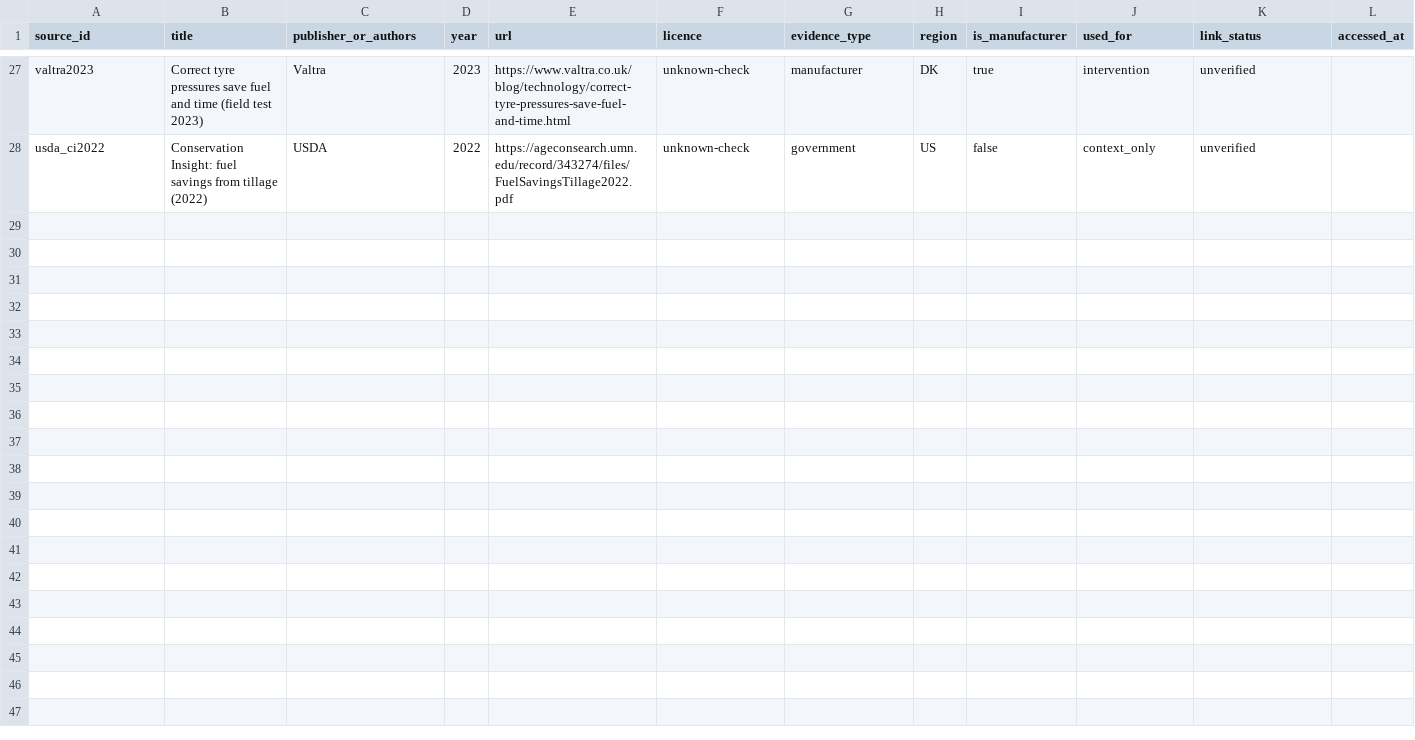
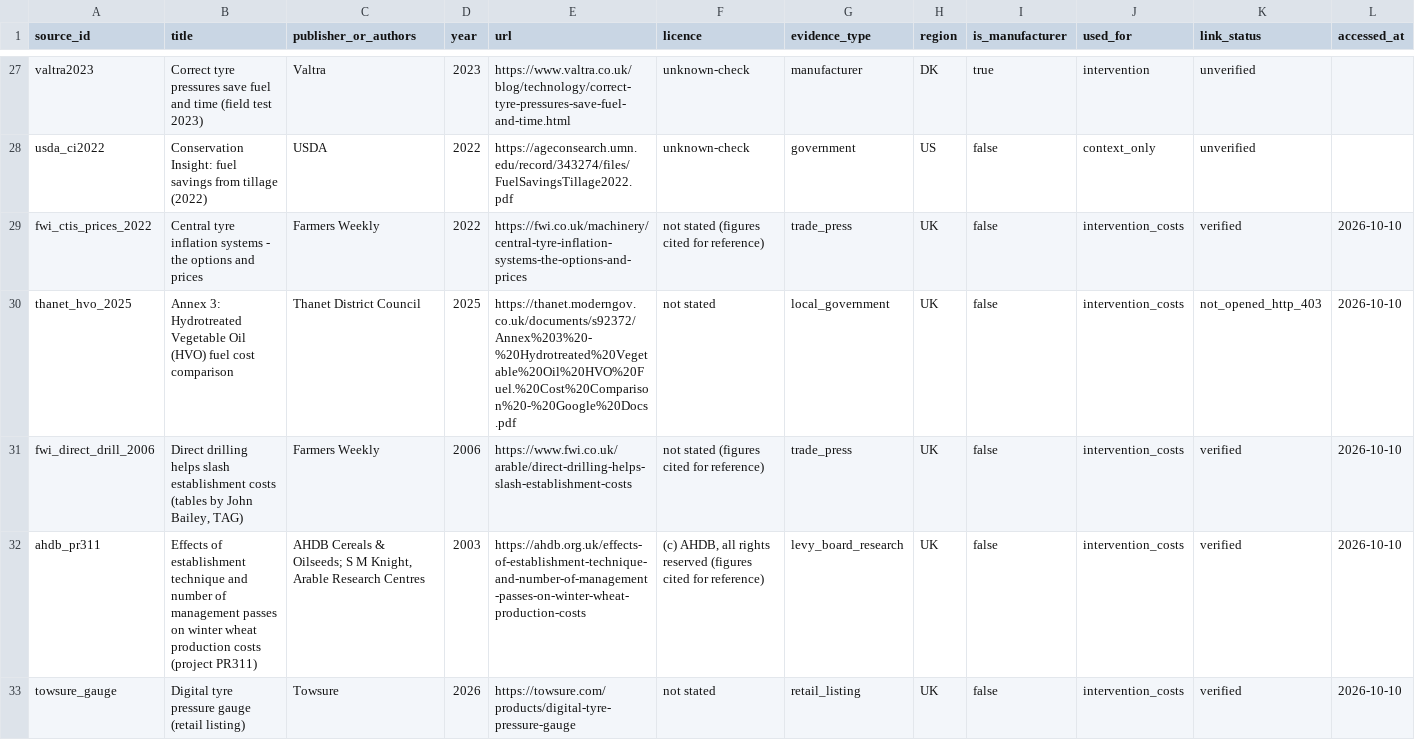
Before and after one commit to Hitmantejas/FieldCarbon, a CSV file: data/reference/ref_sources.csv, drawn as a sheet; only a part is shown, gaps mark what is left out; the diff names each change by its address in the sheet, - before the commit and + after, or states it on an @@ line.

Commit message:
Add intervention cost evidence and sources, ranking and ROI engine, tools, API endpoint and evals

```diff
--- a/data/reference/ref_sources.csv
+++ b/data/reference/ref_sources.csv
+row 29: fwi_ctis_prices_2022 | Central tyre inflation systems - the options and prices | Farmers Weekly | 2022 | https://fwi.co.uk/machinery/central-tyre-inflation-systems-the-options-and-prices | not stated (figures cited for reference) | trade_press | UK | false | intervention_costs | verified | 2026-10-10
+row 30: thanet_hvo_2025 | Annex 3: Hydrotreated Vegetable Oil (HVO) fuel cost comparison | Thanet District Council | 2025 | https://thanet.moderngov.co.uk/documents/s92372/Annex%203%20-%20Hydrotreated%20Vegetable%20Oil%20HVO%20Fuel.%20Cost%20Comparison%20-%20Google%20Docs.pdf | not stated | local_government | UK | false | intervention_costs | not_opened_http_403 | 2026-10-10
+row 31: fwi_direct_drill_2006 | Direct drilling helps slash establishment costs (tables by John Bailey, TAG) | Farmers Weekly | 2006 | https://www.fwi.co.uk/arable/direct-drilling-helps-slash-establishment-costs | not stated (figures cited for reference) | trade_press | UK | false | intervention_costs | verified | 2026-10-10
+row 32: ahdb_pr311 | Effects of establishment technique and number of management passes on winter wheat production costs (project PR311) | AHDB Cereals & Oilseeds; S M Knight, Arable Research Centres | 2003 | https://ahdb.org.uk/effects-of-establishment-technique-and-number-of-management-passes-on-winter-wheat-production-costs | (c) AHDB, all rights reserved (figures cited for reference) | levy_board_research | UK | false | intervention_costs | verified | 2026-10-10
+row 33: towsure_gauge | Digital tyre pressure gauge (retail listing) | Towsure | 2026 | https://towsure.com/products/digital-tyre-pressure-gauge | not stated | retail_listing | UK | false | intervention_costs | verified | 2026-10-10
```
Also changed, not shown: data/reference/ref_operations.csv, 14 other files.
